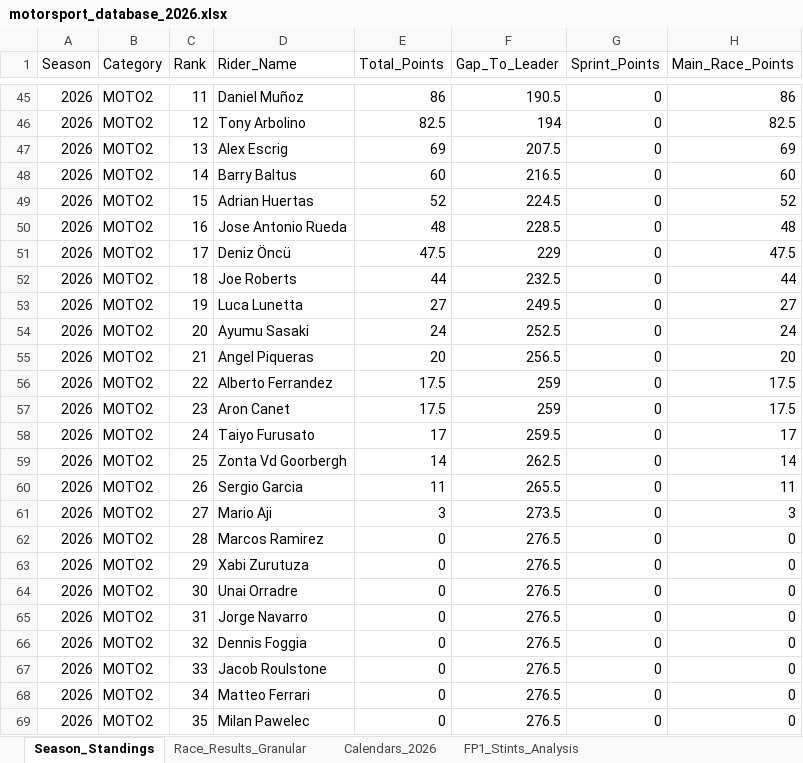
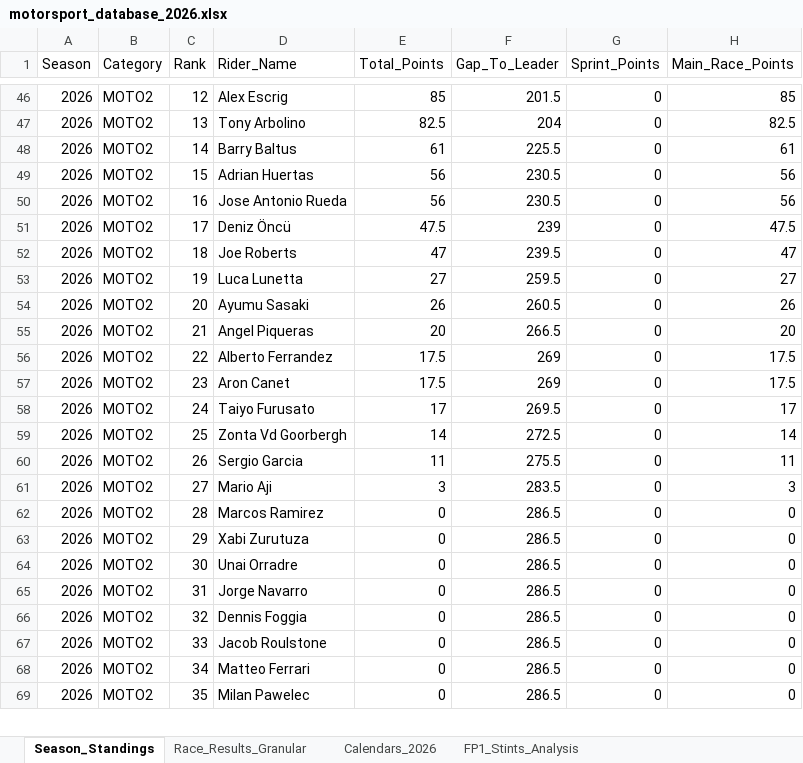
Before and after one commit to ziog2/overrevving, an Excel workbook: exports/motorsport_database_2026.xlsx, sheet Season_Standings, drawn as a sheet; only a part is shown, gaps mark what is left out; values as stored, in another font and other column widths than the file's, no cell formats; removed rows and columns are numbered as before the commit, all else as after; the diff covers the shown part only; the diff names each change by its address in the sheet, - before the commit and + after, or states it on an @@ line.

```diff
--- a/exports/motorsport_database_2026.xlsx (sheet Season_Standings)
+++ b/exports/motorsport_database_2026.xlsx (sheet Season_Standings)
-C46 (Rank): 11
+C46 (Rank): 12
-D46 (Rider_Name): Daniel Muñoz
+D46 (Rider_Name): Alex Escrig
-E46 (Total_Points): 86
+E46 (Total_Points): 85
-F46 (Gap_To_Leader): 190.5
+F46 (Gap_To_Leader): 201.5
-H46 (Main_Race_Points): 86
+H46 (Main_Race_Points): 85
-C47 (Rank): 12
+C47 (Rank): 13
-F47 (Gap_To_Leader): 194
+F47 (Gap_To_Leader): 204
-row 47: 2026 | MOTO2 | 13 | Alex Escrig | 69 | 207.5 | 0 | 69
-E48 (Total_Points): 60
+E48 (Total_Points): 61
-F48 (Gap_To_Leader): 216.5
+F48 (Gap_To_Leader): 225.5
-H48 (Main_Race_Points): 60
+H48 (Main_Race_Points): 61
-E49 (Total_Points): 52
+E49 (Total_Points): 56
-F49 (Gap_To_Leader): 224.5
+F49 (Gap_To_Leader): 230.5
-H49 (Main_Race_Points): 52
+H49 (Main_Race_Points): 56
-E50 (Total_Points): 48
+E50 (Total_Points): 56
-F50 (Gap_To_Leader): 228.5
+F50 (Gap_To_Leader): 230.5
-H50 (Main_Race_Points): 48
+H50 (Main_Race_Points): 56
-F51 (Gap_To_Leader): 229
+F51 (Gap_To_Leader): 239
-E52 (Total_Points): 44
+E52 (Total_Points): 47
-F52 (Gap_To_Leader): 232.5
+F52 (Gap_To_Leader): 239.5
-H52 (Main_Race_Points): 44
+H52 (Main_Race_Points): 47
-F53 (Gap_To_Leader): 249.5
+F53 (Gap_To_Leader): 259.5
-E54 (Total_Points): 24
+E54 (Total_Points): 26
-F54 (Gap_To_Leader): 252.5
+F54 (Gap_To_Leader): 260.5
-H54 (Main_Race_Points): 24
+H54 (Main_Race_Points): 26
-F55 (Gap_To_Leader): 256.5
+F55 (Gap_To_Leader): 266.5
-F56:F57 (Gap_To_Leader): 259
+F56:F57 (Gap_To_Leader): 269
-F58 (Gap_To_Leader): 259.5
+F58 (Gap_To_Leader): 269.5
-F59 (Gap_To_Leader): 262.5
+F59 (Gap_To_Leader): 272.5
-F60 (Gap_To_Leader): 265.5
+F60 (Gap_To_Leader): 275.5
-F61 (Gap_To_Leader): 273.5
+F61 (Gap_To_Leader): 283.5
-F62:F69 (Gap_To_Leader): 276.5
+F62:F69 (Gap_To_Leader): 286.5
```
Also changed, not shown: 6 added rows, 4 removed rows and 89 edited cells elsewhere in this sheet, sheet Race_Results_Granular, cell formats, 11 other files.
